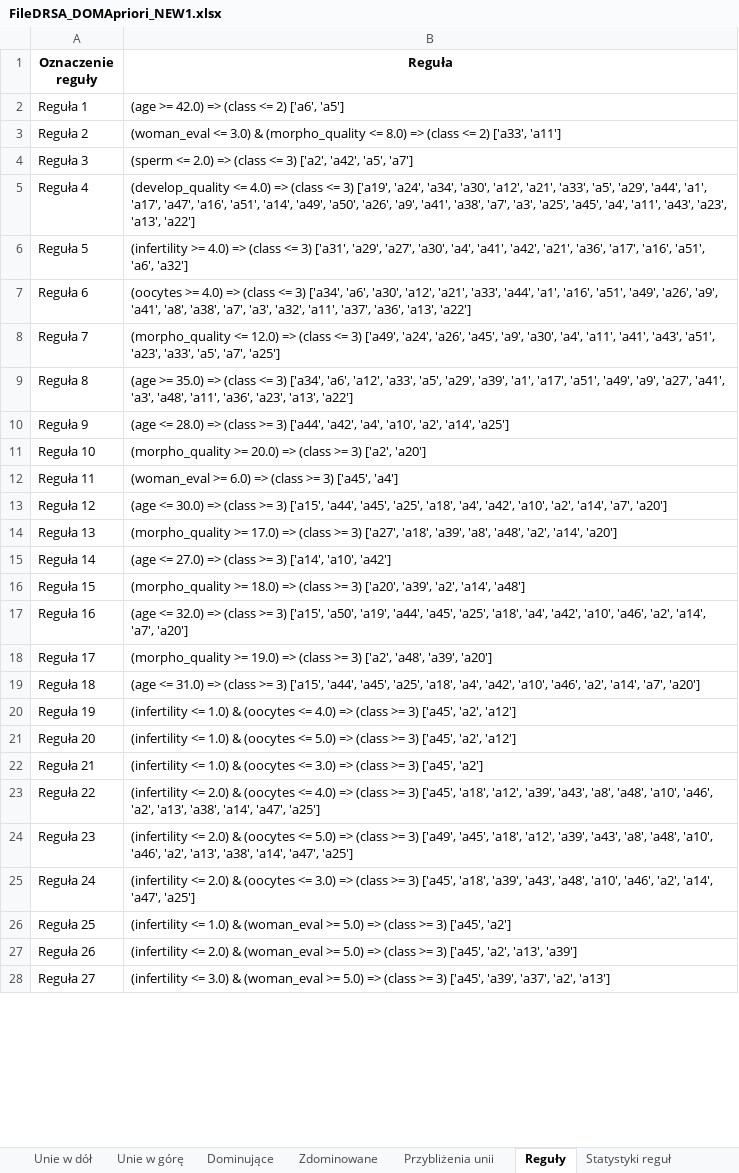
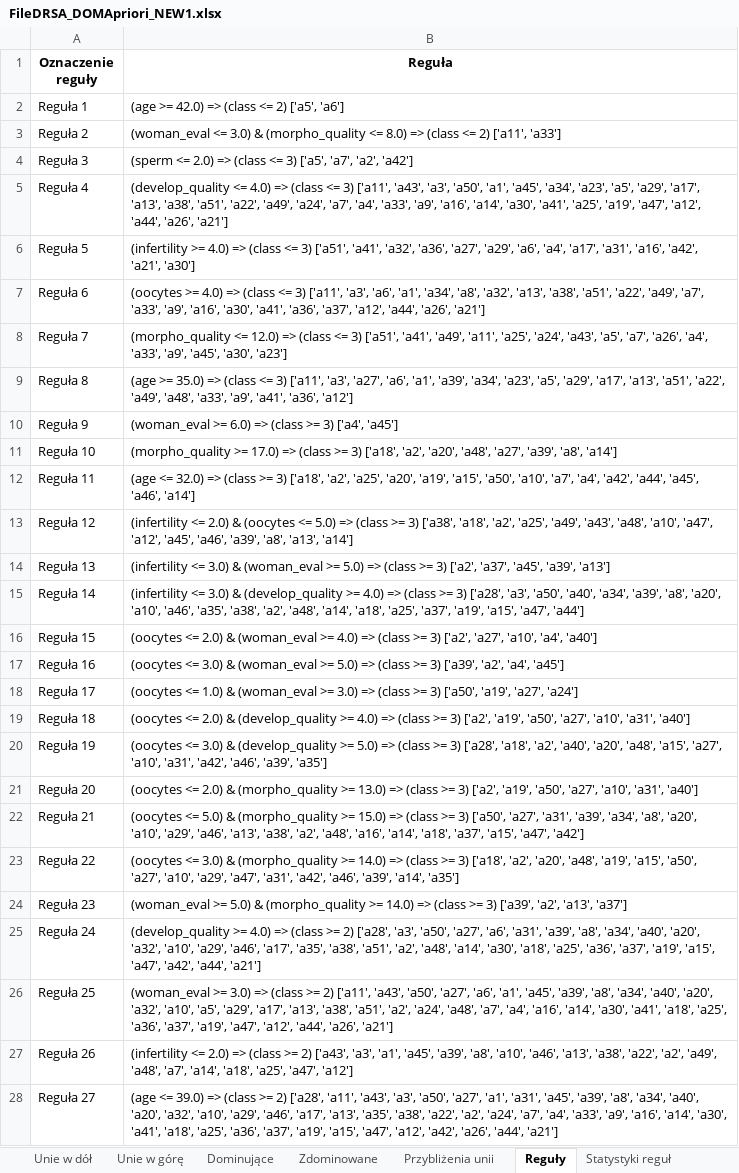
Before and after one commit to nelcia27/MedicalDataClassification, an Excel workbook: results/DRSA/FileDRSA_DOMApriori_NEW1.xlsx, sheet Reguły, drawn as a sheet; only a part is shown; values as stored, in another font and other column widths than the file's, no borders; the diff covers the shown part only; the diff names each change by its address in the sheet, - before the commit and + after, or states it on an @@ line.

```diff
--- a/results/DRSA/FileDRSA_DOMApriori_NEW1.xlsx (sheet Reguły)
+++ b/results/DRSA/FileDRSA_DOMApriori_NEW1.xlsx (sheet Reguły)
-B2 (Reguła): (age >= 42.0) => (class <= 2) ['a6', 'a5']
+B2 (Reguła): (age >= 42.0) => (class <= 2) ['a5', 'a6']
-B3 (Reguła): …<= 2) ['a33', 'a11']
+B3 (Reguła): …<= 2) ['a11', 'a33']
-B4 (Reguła): …<= 3) ['a2', 'a42', 'a5', 'a7']
+B4 (Reguła): …<= 3) ['a5', 'a7', 'a2', 'a42']
-B5 (Reguła): …<= 3) ['a19', 'a24', 'a34', 'a30', 'a12', 'a21', 'a33', 'a5', 'a29', 'a44', 'a1', 'a17', 'a47', 'a16', 'a51', 'a14', 'a49', 'a50', 'a26', 'a9', 'a41', 'a38', 'a7', 'a3', 'a25', 'a45', 'a4', 'a11', 'a43', 'a23', 'a13', 'a22']
+B5 (Reguła): …<= 3) ['a11', 'a43', 'a3', 'a50', 'a1', 'a45', 'a34', 'a23', 'a5', 'a29', 'a17', 'a13', 'a38', 'a51', 'a22', 'a49', 'a24', 'a7', 'a4', 'a33', 'a9', 'a16', 'a14', 'a30', 'a41', 'a25', 'a19', 'a47', 'a12', 'a44', 'a26', 'a21']
-B6 (Reguła): …<= 3) ['a31', 'a29', 'a27', 'a30', 'a4', 'a41', 'a42', 'a21', 'a36', 'a17', 'a16', 'a51', 'a6', 'a32']
+B6 (Reguła): …<= 3) ['a51', 'a41', 'a32', 'a36', 'a27', 'a29', 'a6', 'a4', 'a17', 'a31', 'a16', 'a42', 'a21', 'a30']
-B7 (Reguła): …<= 3) ['a34', 'a6', 'a30', 'a12', 'a21', 'a33', 'a44', 'a1', 'a16', 'a51', 'a49', 'a26', 'a9', 'a41', 'a8', 'a38', 'a7', 'a3', 'a32', 'a11', 'a37', 'a36', 'a13', 'a22']
+B7 (Reguła): …<= 3) ['a11', 'a3', 'a6', 'a1', 'a34', 'a8', 'a32', 'a13', 'a38', 'a51', 'a22', 'a49', 'a7', 'a33', 'a9', 'a16', 'a30', 'a41', 'a36', 'a37', 'a12', 'a44', 'a26', 'a21']
-B8 (Reguła): …<= 3) ['a49', 'a24', 'a26', 'a45', 'a9', 'a30', 'a4', 'a11', 'a41', 'a43', 'a51', 'a23', 'a33', 'a5', 'a7', 'a25']
+B8 (Reguła): …<= 3) ['a51', 'a41', 'a49', 'a11', 'a25', 'a24', 'a43', 'a5', 'a7', 'a26', 'a4', 'a33', 'a9', 'a45', 'a30', 'a23']
-B9 (Reguła): …<= 3) ['a34', 'a6', 'a12', 'a33', 'a5', 'a29', 'a39', 'a1', 'a17', 'a51', 'a49', 'a9', 'a27', 'a41', 'a3', 'a48', 'a11', 'a36', 'a23', 'a13', 'a22']
+B9 (Reguła): …<= 3) ['a11', 'a3', 'a27', 'a6', 'a1', 'a39', 'a34', 'a23', 'a5', 'a29', 'a17', 'a13', 'a51', 'a22', 'a49', 'a48', 'a33', 'a9', 'a41', 'a36', 'a12']
-B10 (Reguła): (age <= 28.0) => (class >= 3) ['a44', 'a42', 'a4', 'a10', 'a2', 'a14', 'a25']
+B10 (Reguła): (woman_eval >= 6.0) => (class >= 3) ['a4', 'a45']
-B11 (Reguła): (morpho_quality >= 20.0) => (class >= 3) ['a2', 'a20']
+B11 (Reguła): (morpho_quality >= 17.0) => (class >= 3) ['a18', 'a2', 'a20', 'a48', 'a27', 'a39', 'a8', 'a14']
-B12 (Reguła): (woman_eval >= 6.0) => (class >= 3) ['a45', 'a4']
+B12 (Reguła): (age <= 32.0) => (class >= 3) ['a18', 'a2', 'a25', 'a20', 'a19', 'a15', 'a50', 'a10', 'a7', 'a4', 'a42', 'a44', 'a45', 'a46', 'a14']
-B13 (Reguła): (age <= 30.0) => (class >= 3) ['a15', 'a44', 'a45', 'a25', 'a18', 'a4', 'a42', 'a10', 'a2', 'a14', 'a7', 'a20']
+B13 (Reguła): (infertility <= 2.0) & (oocytes <= 5.0) => (class >= 3) ['a38', 'a18', 'a2', 'a25', 'a49', 'a43', 'a48', 'a10', 'a47', 'a12', 'a45', 'a46', 'a39', 'a8', 'a13', 'a14']
-B14 (Reguła): (morpho_quality >= 17.0) => (class >= 3) ['a27', 'a18', 'a39', 'a8', 'a48', 'a2', 'a14', 'a20']
+B14 (Reguła): (infertility <= 3.0) & (woman_eval >= 5.0) => (class >= 3) ['a2', 'a37', 'a45', 'a39', 'a13']
-B15 (Reguła): (age <= 27.0) => (class >= 3) ['a14', 'a10', 'a42']
+B15 (Reguła): (infertility <= 3.0) & (develop_quality >= 4.0) => (class >= 3) ['a28', 'a3', 'a50', 'a40', 'a34', 'a39', 'a8', 'a20', 'a10', 'a46', 'a35', 'a38', 'a2', 'a48', 'a14', 'a18', 'a25', 'a37', 'a19', 'a15', 'a47', 'a44']
-B16 (Reguła): (morpho_quality >= 18.0) => (class >= 3) ['a20', 'a39', 'a2', 'a14', 'a48']
+B16 (Reguła): (oocytes <= 2.0) & (woman_eval >= 4.0) => (class >= 3) ['a2', 'a27', 'a10', 'a4', 'a40']
-B17 (Reguła): (age <= 32.0) => (class >= 3) ['a15', 'a50', 'a19', 'a44', 'a45', 'a25', 'a18', 'a4', 'a42', 'a10', 'a46', 'a2', 'a14', 'a7', 'a20']
+B17 (Reguła): (oocytes <= 3.0) & (woman_eval >= 5.0) => (class >= 3) ['a39', 'a2', 'a4', 'a45']
-B18 (Reguła): (morpho_quality >= 19.0) => (class >= 3) ['a2', 'a48', 'a39', 'a20']
+B18 (Reguła): (oocytes <= 1.0) & (woman_eval >= 3.0) => (class >= 3) ['a50', 'a19', 'a27', 'a24']
-B19 (Reguła): (age <= 31.0) => (class >= 3) ['a15', 'a44', 'a45', 'a25', 'a18', 'a4', 'a42', 'a10', 'a46', 'a2', 'a14', 'a7', 'a20']
+B19 (Reguła): (oocytes <= 2.0) & (develop_quality >= 4.0) => (class >= 3) ['a2', 'a19', 'a50', 'a27', 'a10', 'a31', 'a40']
-B20 (Reguła): (infertility <= 1.0) & (oocytes <= 4.0) => (class >= 3) ['a45', 'a2', 'a12']
+B20 (Reguła): (oocytes <= 3.0) & (develop_quality >= 5.0) => (class >= 3) ['a28', 'a18', 'a2', 'a40', 'a20', 'a48', 'a15', 'a27', 'a10', 'a31', 'a42', 'a46', 'a39', 'a35']
-B21 (Reguła): (infertility <= 1.0) & (oocytes <= 5.0) => (class >= 3) ['a45', 'a2', 'a12']
+B21 (Reguła): (oocytes <= 2.0) & (morpho_quality >= 13.0) => (class >= 3) ['a2', 'a19', 'a50', 'a27', 'a10', 'a31', 'a40']
-B22 (Reguła): (infertility <= 1.0) & (oocytes <= 3.0) => (class >= 3) ['a45', 'a2']
+B22 (Reguła): (oocytes <= 5.0) & (morpho_quality >= 15.0) => (class >= 3) ['a50', 'a27', 'a31', 'a39', 'a34', 'a8', 'a20', 'a10', 'a29', 'a46', 'a13', 'a38', 'a2', 'a48', 'a16', 'a14', 'a18', 'a37', 'a15', 'a47', 'a42']
-B23 (Reguła): (infertility <= 2.0) & (oocytes <= 4.0) => (class >= 3) ['a45', 'a18', 'a12', 'a39', 'a43', 'a8', 'a48', 'a10', 'a46', 'a2', 'a13', 'a38', 'a14', 'a47', 'a25']
+B23 (Reguła): (oocytes <= 3.0) & (morpho_quality >= 14.0) => (class >= 3) ['a18', 'a2', 'a20', 'a48', 'a19', 'a15', 'a50', 'a27', 'a10', 'a29', 'a47', 'a31', 'a42', 'a46', 'a39', 'a14', 'a35']
-B24 (Reguła): (infertility <= 2.0) & (oocytes <= 5.0) => (class >= 3) ['a49', 'a45', 'a18', 'a12', 'a39', 'a43', 'a8', 'a48', 'a10', 'a46', 'a2', 'a13', 'a38', 'a14', 'a47', 'a25']
+B24 (Reguła): (woman_eval >= 5.0) & (morpho_quality >= 14.0) => (class >= 3) ['a39', 'a2', 'a13', 'a37']
-B25 (Reguła): (infertility <= 2.0) & (oocytes <= 3.0) => (class >= 3) ['a45', 'a18', 'a39', 'a43', 'a48', 'a10', 'a46', 'a2', 'a14', 'a47', 'a25']
+B25 (Reguła): (develop_quality >= 4.0) => (class >= 2) ['a28', 'a3', 'a50', 'a27', 'a6', 'a31', 'a39', 'a8', 'a34', 'a40', 'a20', 'a32', 'a10', 'a29', 'a46', 'a17', 'a35', 'a38', 'a51', 'a2', 'a48', 'a14', 'a30', 'a18', 'a25', 'a36', 'a37', 'a19', 'a15', 'a47', 'a42', 'a44', 'a21']
-B26 (Reguła): (infertility <= 1.0) & (woman_eval >= 5.0) => (class >= 3) ['a45', 'a2']
+B26 (Reguła): (woman_eval >= 3.0) => (class >= 2) ['a11', 'a43', 'a50', 'a27', 'a6', 'a1', 'a45', 'a39', 'a8', 'a34', 'a40', 'a20', 'a32', 'a10', 'a5', 'a29', 'a17', 'a13', 'a38', 'a51', 'a2', 'a24', 'a48', 'a7', 'a4', 'a16', 'a14', 'a30', 'a41', 'a18', 'a25', 'a36', 'a37', 'a19', 'a47', 'a12', 'a44', 'a26', 'a21']
-B27 (Reguła): …<= 2.0) & (woman_eval >= 5.0) => (class >= 3) ['a45', 'a2', 'a13', 'a39']
+B27 (Reguła): …<= 2.0) => (class >= 2) ['a43', 'a3', 'a1', 'a45', 'a39', 'a8', 'a10', 'a46', 'a13', 'a38', 'a22', 'a2', 'a49', 'a48', 'a7', 'a14', 'a18', 'a25', 'a47', 'a12']
-B28 (Reguła): (infertility <= 3.0) & (woman_eval >= 5.0) => (class >= 3) ['a45', 'a39', 'a37', 'a2', 'a13']
+B28 (Reguła): (age <= 39.0) => (class >= 2) ['a28', 'a11', 'a43', 'a3', 'a50', 'a27', 'a1', 'a31', 'a45', 'a39', 'a8', 'a34', 'a40', 'a20', 'a32', 'a10', 'a29', 'a46', 'a17', 'a13', 'a35', 'a38', 'a22', 'a2', 'a24', 'a7', 'a4', 'a33', 'a9', 'a16', 'a14', 'a30', 'a41', 'a18', 'a25', 'a36', 'a37', 'a19', 'a15', 'a47', 'a12', 'a42', 'a26', 'a44', 'a21']
```
Also changed, not shown: 37 removed rows and 1 edited cell elsewhere in this sheet, sheet Statystyki reguł, results/DRSA/FileDRSA_DOMApriori_OLD1.xlsx, results/DRSA/FileVC_DRSA_DOMApriori_NEW0.xlsx, 7 other files.
